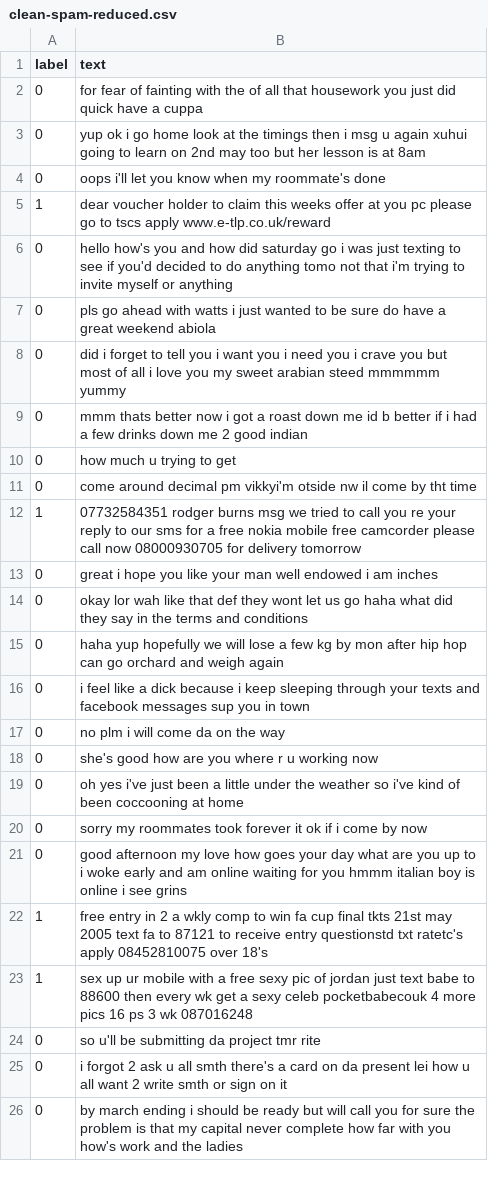
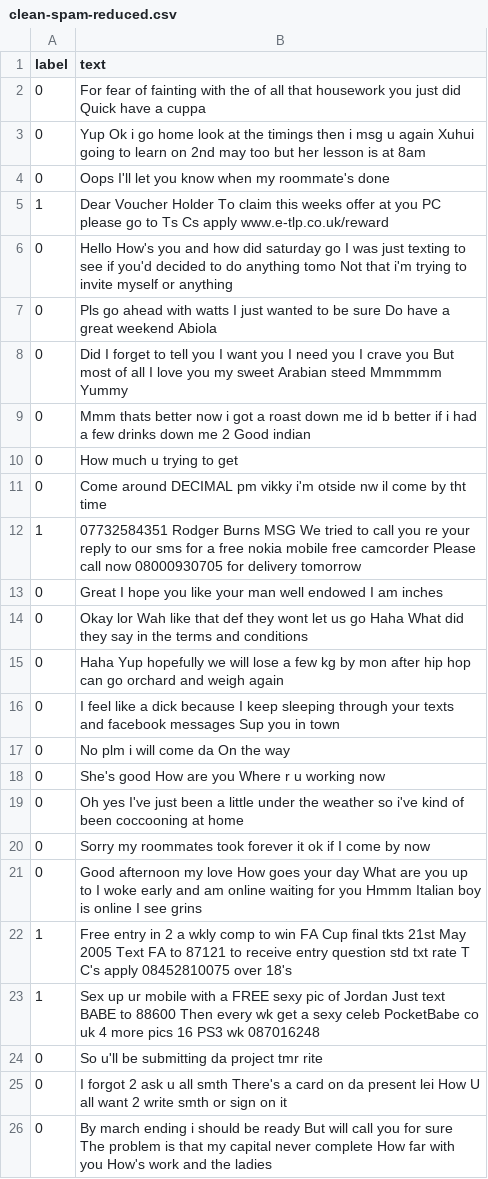
Before and after one commit to ptrpfa/ML-NLP, a CSV file: NLP/spam-detect/data/clean-spam-reduced.csv, drawn as a sheet.

```diff
--- a/NLP/spam-detect/data/clean-spam-reduced.csv
+++ b/NLP/spam-detect/data/clean-spam-reduced.csv
@@ -1,26 +1,26 @@
 label,text
-0,for fear of fainting with the of all that housework you just did quick have a cuppa
-0,yup ok i go home look at the timings then i msg u again xuhui going to learn on 2nd may too but her lesson is at 8am
-0,oops i'll let you know when my roommate's done
-1,dear voucher holder to claim this weeks offer at you pc please go to tscs apply www.e-tlp.co.uk/reward
-0,hello how's you and how did saturday go i was just texting to see if you'd decided to do anything tomo not that i'm trying to invite myself or anything
-0,pls go ahead with watts i just wanted to be sure do have a great weekend abiola
-0,did i forget to tell you i want you i need you i crave you but most of all i love you my sweet arabian steed mmmmmm yummy
-0,mmm thats better now i got a roast down me id b better if i had a few drinks down me 2 good indian
-0,how much u trying to get
-0,come around decimal pm vikkyi'm otside nw il come by tht time
-1,07732584351 rodger burns msg we tried to call you re your reply to our sms for a free nokia mobile free camcorder please call now 08000930705 for delivery tomorrow
-0,great i hope you like your man well endowed i am inches
-0,okay lor wah like that def they wont let us go haha what did they say in the terms and conditions
-0,haha yup hopefully we will lose a few kg by mon after hip hop can go orchard and weigh again
-0,i feel like a dick because i keep sleeping through your texts and facebook messages sup you in town
-0,no plm i will come da on the way
-0,she's good how are you where r u working now
-0,oh yes i've just been a little under the weather so i've kind of been coccooning at home
-0,sorry my roommates took forever it ok if i come by now
-0,good afternoon my love how goes your day what are you up to i woke early and am online waiting for you hmmm italian boy is online i see grins
-1,free entry in 2 a wkly comp to win fa cup final tkts 21st may 2005 text fa to 87121 to receive entry questionstd txt ratetc's apply 08452810075 over 18's
-1,sex up ur mobile with a free sexy pic of jordan just text babe to 88600 then every wk get a sexy celeb pocketbabecouk 4 more pics 16 ps 3 wk 087016248
-0,so u'll be submitting da project tmr rite
-0,i forgot 2 ask u all smth there's a card on da present lei how u all want 2 write smth or sign on it
-0,by march ending i should be ready but will call you for sure the problem is that my capital never complete how far with you how's work and the ladies
+0,For fear of fainting with the of all that housework you just did Quick have a cuppa
+0,Yup Ok i go home look at the timings then i msg u again Xuhui going to learn on 2nd may too but her lesson is at 8am
+0,Oops I'll let you know when my roommate's done
+1,Dear Voucher Holder To claim this weeks offer at you PC please go to Ts Cs apply www.e-tlp.co.uk/reward
+0,Hello How's you and how did saturday go I was just texting to see if you'd decided to do anything tomo Not that i'm trying to invite myself or anything
+0,Pls go ahead with watts I just wanted to be sure Do have a great weekend Abiola
+0,Did I forget to tell you I want you I need you I crave you But most of all I love you my sweet Arabian steed Mmmmmm Yummy
+0,Mmm thats better now i got a roast down me id b better if i had a few drinks down me 2 Good indian
+0,How much u trying to get
+0,Come around DECIMAL pm vikky i'm otside nw il come by tht time
+1,07732584351 Rodger Burns MSG We tried to call you re your reply to our sms for a free nokia mobile free camcorder Please call now 08000930705 for delivery tomorrow
+0,Great I hope you like your man well endowed I am inches
+0,Okay lor Wah like that def they wont let us go Haha What did they say in the terms and conditions
+0,Haha Yup hopefully we will lose a few kg by mon after hip hop can go orchard and weigh again
+0,I feel like a dick because I keep sleeping through your texts and facebook messages Sup you in town
+0,No plm i will come da On the way
+0,She's good How are you Where r u working now
+0,Oh yes I've just been a little under the weather so i've kind of been coccooning at home
+0,Sorry my roommates took forever it ok if I come by now
+0,Good afternoon my love How goes your day What are you up to I woke early and am online waiting for you Hmmm Italian boy is online I see grins
+1,Free entry in 2 a wkly comp to win FA Cup final tkts 21st May 2005 Text FA to 87121 to receive entry question std txt rate T C's apply 08452810075 over 18's
+1,Sex up ur mobile with a FREE sexy pic of Jordan Just text BABE to 88600 Then every wk get a sexy celeb PocketBabe co uk 4 more pics 16 PS3 wk 087016248
+0,So u'll be submitting da project tmr rite
+0,I forgot 2 ask u all smth There's a card on da present lei How U all want 2 write smth or sign on it
+0,By march ending i should be ready But will call you for sure The problem is that my capital never complete How far with you How's work and the ladies
```
Also changed, not shown: 9 other files.
